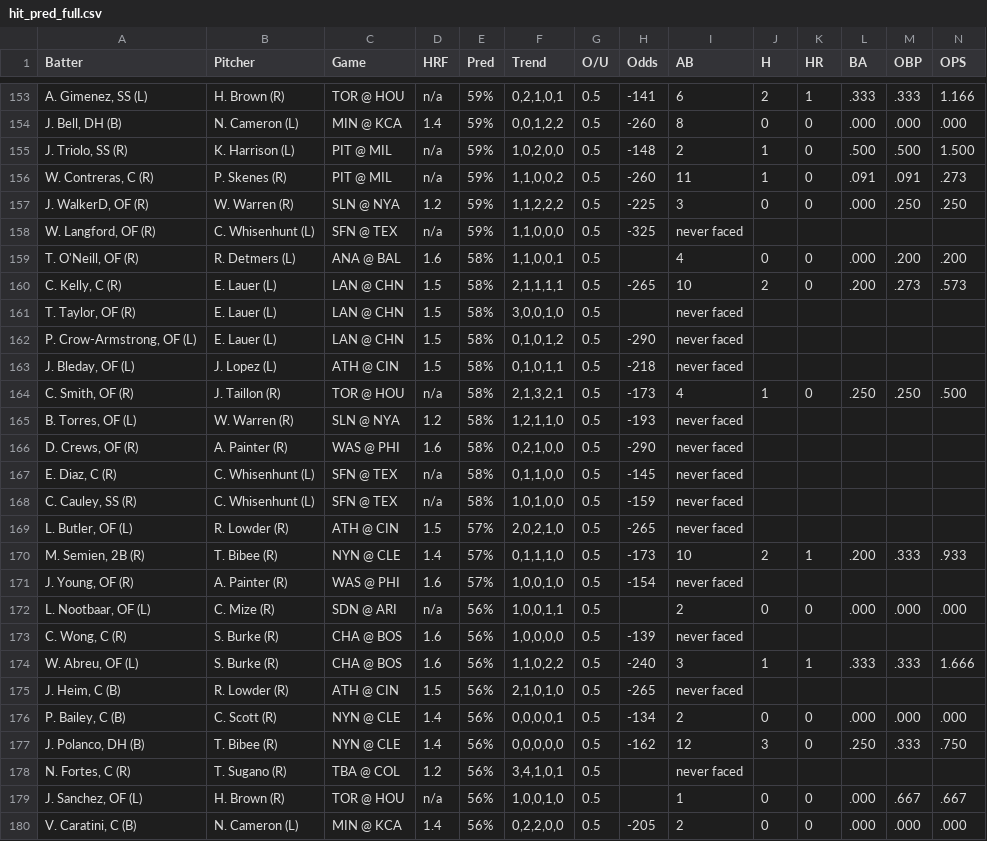
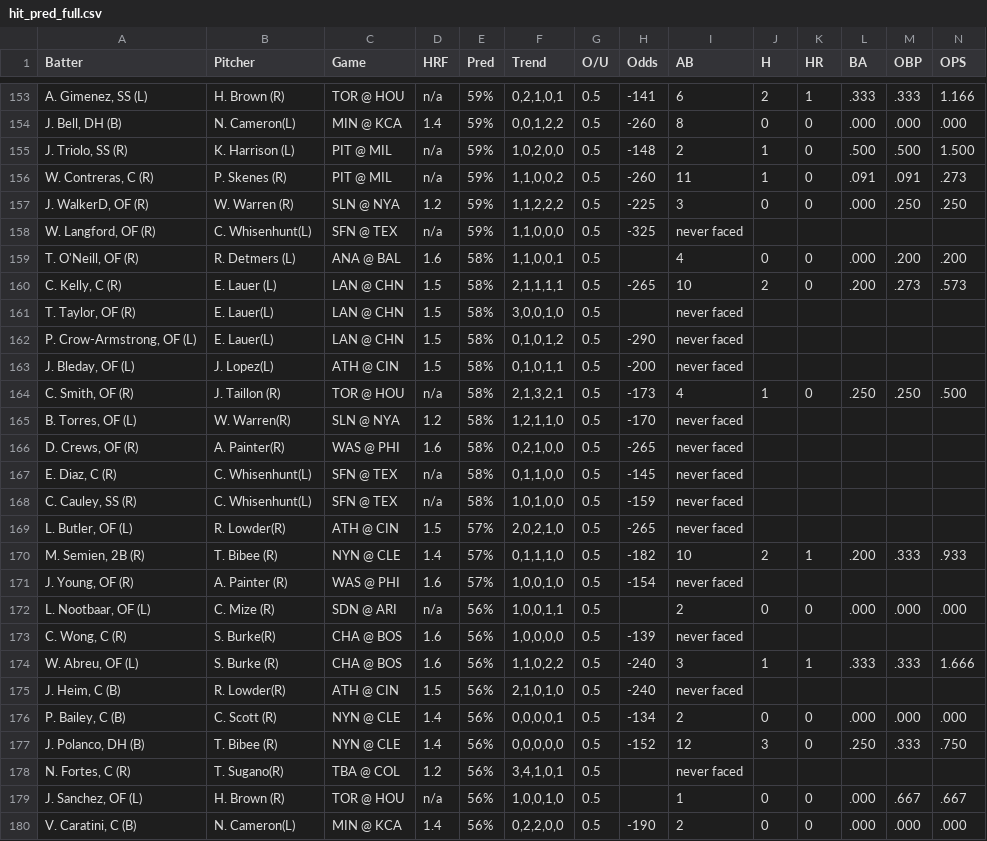
Before and after one commit to lgdsbrand/MLB-Hitters-Hub, a CSV file: backend/hit_pred_full.csv, drawn as a sheet; only a part is shown, gaps mark what is left out; the diff covers the shown part only.

```diff
--- a/backend/hit_pred_full.csv
+++ b/backend/hit_pred_full.csv
@@ -153,3 +153,3 @@ Batter,Pitcher,Game,HRF,Pred,Trend,O/U,Odds,AB,H,HR,BA,OBP,OPS
 "A. Gimenez, SS (L)",H. Brown (R),TOR @ HOU,n/a,59%,"0,2,1,0,1",0.5,-141,6,2,1,.333,.333,1.166
-"J. Bell, DH (B)",N. Cameron (L),MIN @ KCA,1.4,59%,"0,0,1,2,2",0.5,-260,8,0,0,.000,.000,.000
+"J. Bell, DH (B)",N. Cameron(L),MIN @ KCA,1.4,59%,"0,0,1,2,2",0.5,-260,8,0,0,.000,.000,.000
 "J. Triolo, SS (R)",K. Harrison (L),PIT @ MIL,n/a,59%,"1,0,2,0,0",0.5,-148,2,1,0,.500,.500,1.500
@@ -157,24 +157,24 @@ Batter,Pitcher,Game,HRF,Pred,Trend,O/U,Odds,AB,H,HR,BA,OBP,OPS
 "J. WalkerD, OF (R)",W. Warren (R),SLN @ NYA,1.2,59%,"1,1,2,2,2",0.5,-225,3,0,0,.000,.250,.250
-"W. Langford, OF (R)",C. Whisenhunt (L),SFN @ TEX,n/a,59%,"1,1,0,0,0",0.5,-325,never faced,,,,,
+"W. Langford, OF (R)",C. Whisenhunt(L),SFN @ TEX,n/a,59%,"1,1,0,0,0",0.5,-325,never faced,,,,,
 "T. O'Neill, OF (R)",R. Detmers (L),ANA @ BAL,1.6,58%,"1,1,0,0,1",0.5,,4,0,0,.000,.200,.200
 "C. Kelly, C (R)",E. Lauer (L),LAN @ CHN,1.5,58%,"2,1,1,1,1",0.5,-265,10,2,0,.200,.273,.573
-"T. Taylor, OF (R)",E. Lauer (L),LAN @ CHN,1.5,58%,"3,0,0,1,0",0.5,,never faced,,,,,
-"P. Crow-Armstrong, OF (L)",E. Lauer (L),LAN @ CHN,1.5,58%,"0,1,0,1,2",0.5,-290,never faced,,,,,
-"J. Bleday, OF (L)",J. Lopez (L),ATH @ CIN,1.5,58%,"0,1,0,1,1",0.5,-218,never faced,,,,,
+"T. Taylor, OF (R)",E. Lauer(L),LAN @ CHN,1.5,58%,"3,0,0,1,0",0.5,,never faced,,,,,
+"P. Crow-Armstrong, OF (L)",E. Lauer(L),LAN @ CHN,1.5,58%,"0,1,0,1,2",0.5,-290,never faced,,,,,
+"J. Bleday, OF (L)",J. Lopez(L),ATH @ CIN,1.5,58%,"0,1,0,1,1",0.5,-200,never faced,,,,,
 "C. Smith, OF (R)",J. Taillon (R),TOR @ HOU,n/a,58%,"2,1,3,2,1",0.5,-173,4,1,0,.250,.250,.500
-"B. Torres, OF (L)",W. Warren (R),SLN @ NYA,1.2,58%,"1,2,1,1,0",0.5,-193,never faced,,,,,
-"D. Crews, OF (R)",A. Painter (R),WAS @ PHI,1.6,58%,"0,2,1,0,0",0.5,-290,never faced,,,,,
-"E. Diaz, C (R)",C. Whisenhunt (L),SFN @ TEX,n/a,58%,"0,1,1,0,0",0.5,-145,never faced,,,,,
-"C. Cauley, SS (R)",C. Whisenhunt (L),SFN @ TEX,n/a,58%,"1,0,1,0,0",0.5,-159,never faced,,,,,
-"L. Butler, OF (L)",R. Lowder (R),ATH @ CIN,1.5,57%,"2,0,2,1,0",0.5,-265,never faced,,,,,
-"M. Semien, 2B (R)",T. Bibee (R),NYN @ CLE,1.4,57%,"0,1,1,1,0",0.5,-173,10,2,1,.200,.333,.933
+"B. Torres, OF (L)",W. Warren(R),SLN @ NYA,1.2,58%,"1,2,1,1,0",0.5,-170,never faced,,,,,
+"D. Crews, OF (R)",A. Painter(R),WAS @ PHI,1.6,58%,"0,2,1,0,0",0.5,-265,never faced,,,,,
+"E. Diaz, C (R)",C. Whisenhunt(L),SFN @ TEX,n/a,58%,"0,1,1,0,0",0.5,-145,never faced,,,,,
+"C. Cauley, SS (R)",C. Whisenhunt(L),SFN @ TEX,n/a,58%,"1,0,1,0,0",0.5,-159,never faced,,,,,
+"L. Butler, OF (L)",R. Lowder(R),ATH @ CIN,1.5,57%,"2,0,2,1,0",0.5,-265,never faced,,,,,
+"M. Semien, 2B (R)",T. Bibee (R),NYN @ CLE,1.4,57%,"0,1,1,1,0",0.5,-182,10,2,1,.200,.333,.933
 "J. Young, OF (R)",A. Painter (R),WAS @ PHI,1.6,57%,"1,0,0,1,0",0.5,-154,never faced,,,,,
 "L. Nootbaar, OF (L)",C. Mize (R),SDN @ ARI,n/a,56%,"1,0,0,1,1",0.5,,2,0,0,.000,.000,.000
-"C. Wong, C (R)",S. Burke (R),CHA @ BOS,1.6,56%,"1,0,0,0,0",0.5,-139,never faced,,,,,
+"C. Wong, C (R)",S. Burke(R),CHA @ BOS,1.6,56%,"1,0,0,0,0",0.5,-139,never faced,,,,,
 "W. Abreu, OF (L)",S. Burke (R),CHA @ BOS,1.6,56%,"1,1,0,2,2",0.5,-240,3,1,1,.333,.333,1.666
-"J. Heim, C (B)",R. Lowder (R),ATH @ CIN,1.5,56%,"2,1,0,1,0",0.5,-265,never faced,,,,,
+"J. Heim, C (B)",R. Lowder(R),ATH @ CIN,1.5,56%,"2,1,0,1,0",0.5,-240,never faced,,,,,
 "P. Bailey, C (B)",C. Scott (R),NYN @ CLE,1.4,56%,"0,0,0,0,1",0.5,-134,2,0,0,.000,.000,.000
-"J. Polanco, DH (B)",T. Bibee (R),NYN @ CLE,1.4,56%,"0,0,0,0,0",0.5,-162,12,3,0,.250,.333,.750
-"N. Fortes, C (R)",T. Sugano (R),TBA @ COL,1.2,56%,"3,4,1,0,1",0.5,,never faced,,,,,
+"J. Polanco, DH (B)",T. Bibee (R),NYN @ CLE,1.4,56%,"0,0,0,0,0",0.5,-152,12,3,0,.250,.333,.750
+"N. Fortes, C (R)",T. Sugano(R),TBA @ COL,1.2,56%,"3,4,1,0,1",0.5,,never faced,,,,,
 "J. Sanchez, OF (L)",H. Brown (R),TOR @ HOU,n/a,56%,"1,0,0,1,0",0.5,,1,0,0,.000,.667,.667
-"V. Caratini, C (B)",N. Cameron (L),MIN @ KCA,1.4,56%,"0,2,2,0,0",0.5,-205,2,0,0,.000,.000,.000
+"V. Caratini, C (B)",N. Cameron(L),MIN @ KCA,1.4,56%,"0,2,2,0,0",0.5,-190,2,0,0,.000,.000,.000
```
Also changed, not shown: 148 edited cells elsewhere in this file, backend/hr_pred_full.csv, backend/tb_pred_full.csv.
